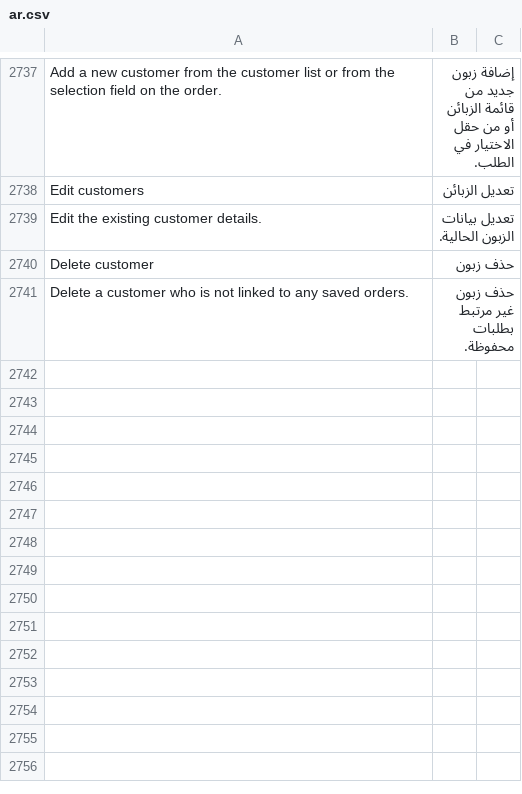
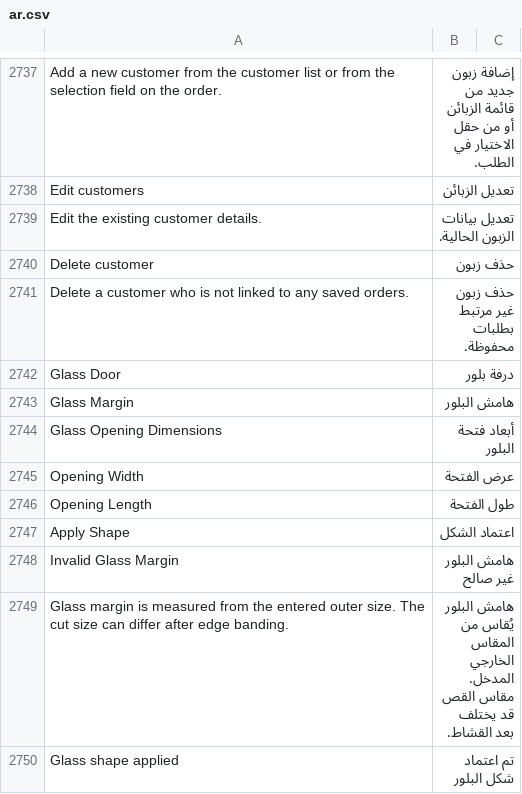
Before and after one commit to Hasan-Alhendi/almdina-erp, a CSV file: almdina_erp/translations/ar.csv, drawn as a sheet; only a part is shown, gaps mark what is left out.

Commit message:
feat(glass): enhance glass margin handling and frontend integration
- Introduced a new glass shape UX in the door cutting order, allowing for better interaction with glass-related features.
- Updated the canonical glass margin function to validate margins based on piece type, ensuring accurate handling for glass pieces.
- Enhanced frontend JavaScript to synchronize glass shape states and improve user experience with glass-related actions.
- Expanded test coverage to validate the new glass margin logic and ensure robust handling of glass scenarios in order processing.

```diff
--- a/almdina_erp/translations/ar.csv
+++ b/almdina_erp/translations/ar.csv
@@ -2743 +2743,10 @@ Delete customer,حذف زبون
 Delete a customer who is not linked to any saved orders.,حذف زبون غير مرتبط بطلبات محفوظة.
+Glass Door,درفة بلور
+Glass Margin,هامش البلور
+Glass Opening Dimensions,أبعاد فتحة البلور
+Opening Width,عرض الفتحة
+Opening Length,طول الفتحة
+Apply Shape,اعتماد الشكل
+Invalid Glass Margin,هامش البلور غير صالح
+Glass margin is measured from the entered outer size. The cut size can differ after edge banding.,هامش البلور يُقاس من المقاس الخارجي المدخل. مقاس القص قد يختلف بعد القشاط.
+Glass shape applied,تم اعتماد شكل البلور
```
Also changed, not shown: 13 other files.
